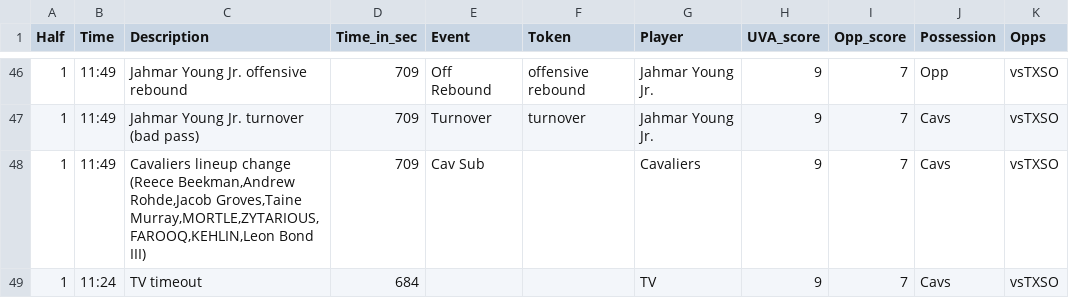
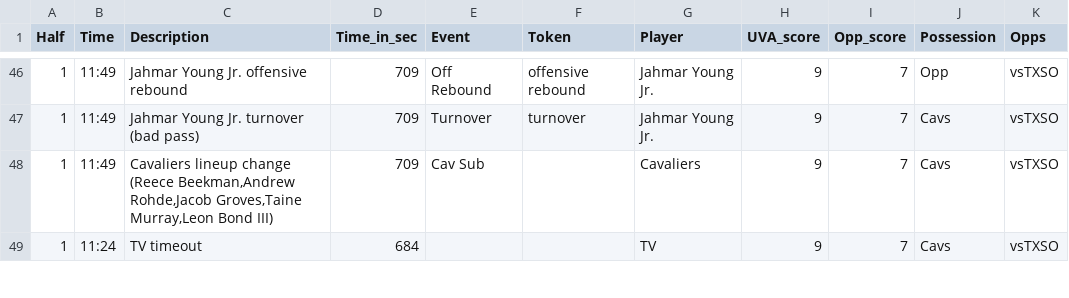
Before and after one commit to MehulPol/SASL, a CSV file: TXSO_game.csv, drawn as a sheet; only a part is shown, gaps mark what is left out; the diff covers the shown part only; the diff names each change by its address in the sheet, - before the commit and + after, or states it on an @@ line.

Commit message:
Wisconsin Game

```diff
--- a/TXSO_game.csv
+++ b/TXSO_game.csv
-C48 (Description): …Rohde,Jacob Groves,Taine Murray,MORTLE,ZYTARIOUS,FAROOQ,KEHLIN,Leon Bond III)
+C48 (Description): …Rohde,Jacob Groves,Taine Murray,Leon Bond III)
```
Also changed, not shown: 6 removed rows and 20 edited cells elsewhere in this file, 5 other files.
